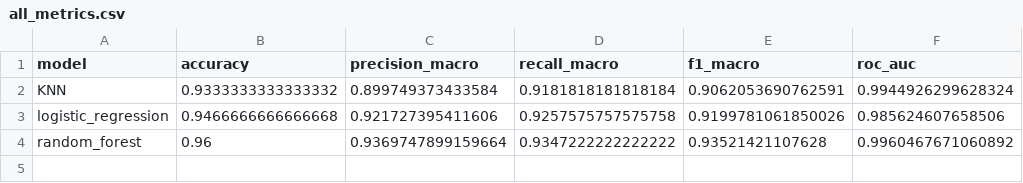
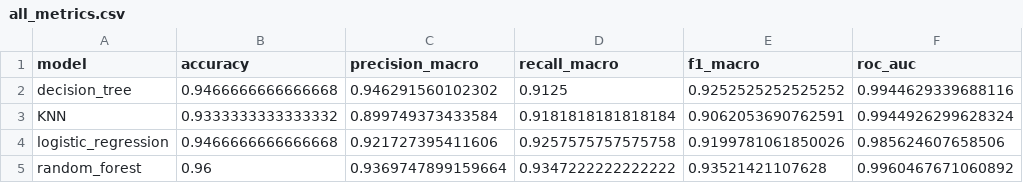
Before and after one commit to elsa-bakoup/DATA221-Project, a CSV file: results/comparison/all_metrics.csv (was results/metrics/all_metrics.csv), drawn as a sheet.

```diff
--- a/results/metrics/all_metrics.csv
+++ b/results/comparison/all_metrics.csv
@@ -1,2 +1,3 @@
 model,accuracy,precision_macro,recall_macro,f1_macro,roc_auc
+decision_tree,0.9466666666666668,0.946291560102302,0.9125,0.9252525252525252,0.9944629339688116
 KNN,0.9333333333333332,0.899749373433584,0.9181818181818184,0.9062053690762591,0.9944926299628324
```
Also changed, not shown: 9 other files.
